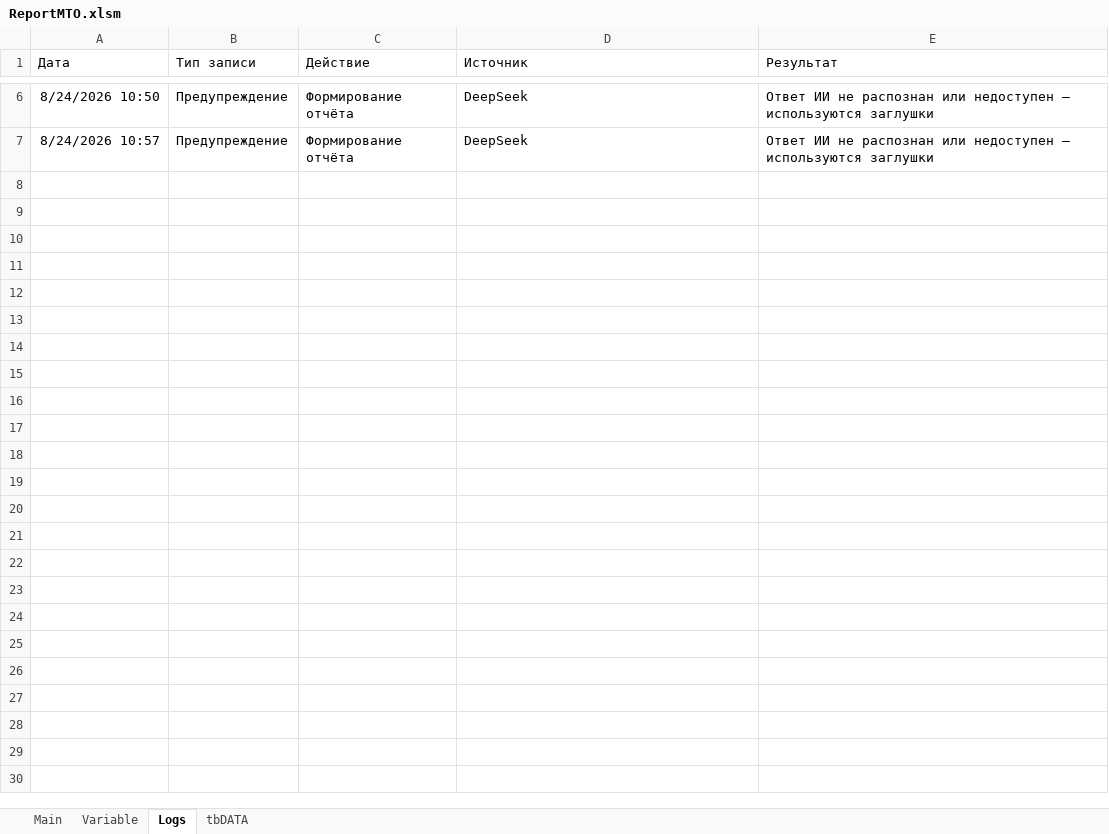
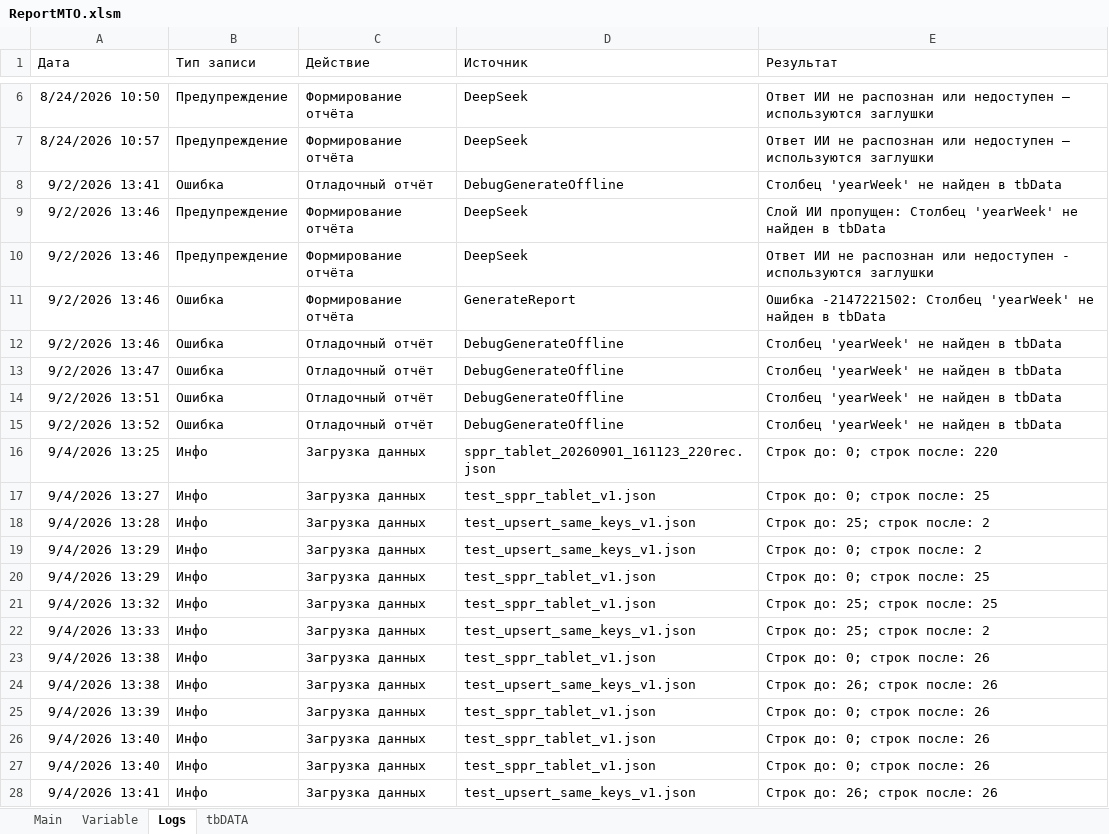
Before and after one commit to soldatovde1979-ai/ReportMTO, an Excel workbook: ReportMTO.xlsm, sheet Logs, drawn as a sheet; only a part is shown, gaps mark what is left out; values as stored, in another font and other column widths than the file's, no borders; table styles not drawn; the diff names each change by its address in the sheet, - before the commit and + after, or states it on an @@ line.

Commit message:
Обновление ReportMTO: доработка VBA и PowerQuery, документация v5/v6, тесты
- обновлены модули VBA (modMain, modAIGateway, modContentMTO и др.)
- обновлены запросы PowerQuery, добавлены qDiagImport и qExistingData
- добавлены MANIFEST v5/v6, аудиты, инструкции по установке
- добавлены тестовые наборы и примеры JSON
- добавлен .gitignore для служебных файлов Excel и локальных бэкапов

```diff
--- a/ReportMTO.xlsm (sheet Logs)
+++ b/ReportMTO.xlsm (sheet Logs)
+row 8: 9/2/2026 13:41 | Ошибка | Отладочный отчёт | DebugGenerateOffline | Столбец 'yearWeek' не найден в tbData
+row 9: 9/2/2026 13:46 | Предупреждение | Формирование отчёта | DeepSeek | Слой ИИ пропущен: Столбец 'yearWeek' не найден в tbData
+row 10: 9/2/2026 13:46 | Предупреждение | Формирование отчёта | DeepSeek | Ответ ИИ не распознан или недоступен - используются заглушки
+row 11: 9/2/2026 13:46 | Ошибка | Формирование отчёта | GenerateReport | Ошибка -2147221502: Столбец 'yearWeek' не найден в tbData
+row 12: 9/2/2026 13:46 | Ошибка | Отладочный отчёт | DebugGenerateOffline | Столбец 'yearWeek' не найден в tbData
+row 13: 9/2/2026 13:47 | Ошибка | Отладочный отчёт | DebugGenerateOffline | Столбец 'yearWeek' не найден в tbData
+row 14: 9/2/2026 13:51 | Ошибка | Отладочный отчёт | DebugGenerateOffline | Столбец 'yearWeek' не найден в tbData
+row 15: 9/2/2026 13:52 | Ошибка | Отладочный отчёт | DebugGenerateOffline | Столбец 'yearWeek' не найден в tbData
+row 16: 9/4/2026 13:25 | Инфо | Загрузка данных | sppr_tablet_20260901_161123_220rec.json | Строк до: 0; строк после: 220
+row 17: 9/4/2026 13:27 | Инфо | Загрузка данных | test_sppr_tablet_v1.json | Строк до: 0; строк после: 25
+row 18: 9/4/2026 13:28 | Инфо | Загрузка данных | test_upsert_same_keys_v1.json | Строк до: 25; строк после: 2
+row 19: 9/4/2026 13:29 | Инфо | Загрузка данных | test_upsert_same_keys_v1.json | Строк до: 0; строк после: 2
+row 20: 9/4/2026 13:29 | Инфо | Загрузка данных | test_sppr_tablet_v1.json | Строк до: 0; строк после: 25
+row 21: 9/4/2026 13:32 | Инфо | Загрузка данных | test_sppr_tablet_v1.json | Строк до: 25; строк после: 25
+row 22: 9/4/2026 13:33 | Инфо | Загрузка данных | test_upsert_same_keys_v1.json | Строк до: 25; строк после: 2
+row 23: 9/4/2026 13:38 | Инфо | Загрузка данных | test_sppr_tablet_v1.json | Строк до: 0; строк после: 26
+row 24: 9/4/2026 13:38 | Инфо | Загрузка данных | test_upsert_same_keys_v1.json | Строк до: 26; строк после: 26
+row 25: 9/4/2026 13:39 | Инфо | Загрузка данных | test_sppr_tablet_v1.json | Строк до: 0; строк после: 26
+row 26: 9/4/2026 13:40 | Инфо | Загрузка данных | test_sppr_tablet_v1.json | Строк до: 0; строк после: 26
+row 27: 9/4/2026 13:40 | Инфо | Загрузка данных | test_sppr_tablet_v1.json | Строк до: 0; строк после: 26
+row 28: 9/4/2026 13:41 | Инфо | Загрузка данных | test_upsert_same_keys_v1.json | Строк до: 26; строк после: 26
```
Also changed, not shown: sheet tbDATA, ReportMTO_starter.xlsx, 32 other files.
